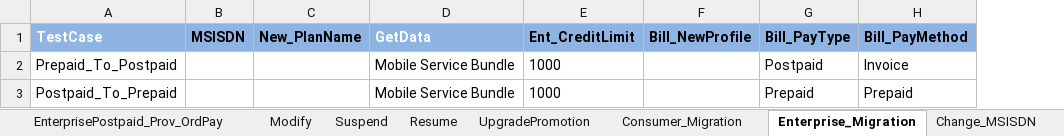
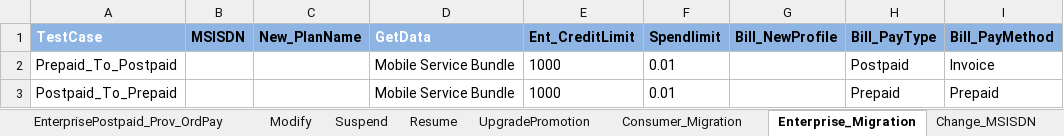
Before and after one commit to imran0404y/VFQA_Parallel, an Excel workbook: Framework/Storage/CommonDirectory.xlsx, sheet Enterprise_Migration, drawn as a sheet; only a part is shown; values as stored, in another font and other column widths than the file's, no borders; the diff names each change by its address in the sheet, - before the commit and + after, or states it on an @@ line.

```diff
--- a/Framework/Storage/CommonDirectory.xlsx (sheet Enterprise_Migration)
+++ b/Framework/Storage/CommonDirectory.xlsx (sheet Enterprise_Migration)
+column F (Spendlimit), rows 2-3: 0.01 | 0.01
```
Also changed, not shown: sheet TransferOfOwnership_E2E, sheet TransferOfOwnership_C2E, sheet EnterprisePrepaid_Provision, sheet EnterprisePostpaid_Provision, sheet EnterprisePostpaid_Prov_OrdPay, sheet TransferOfService, 1 more sheet, 1 other file.
